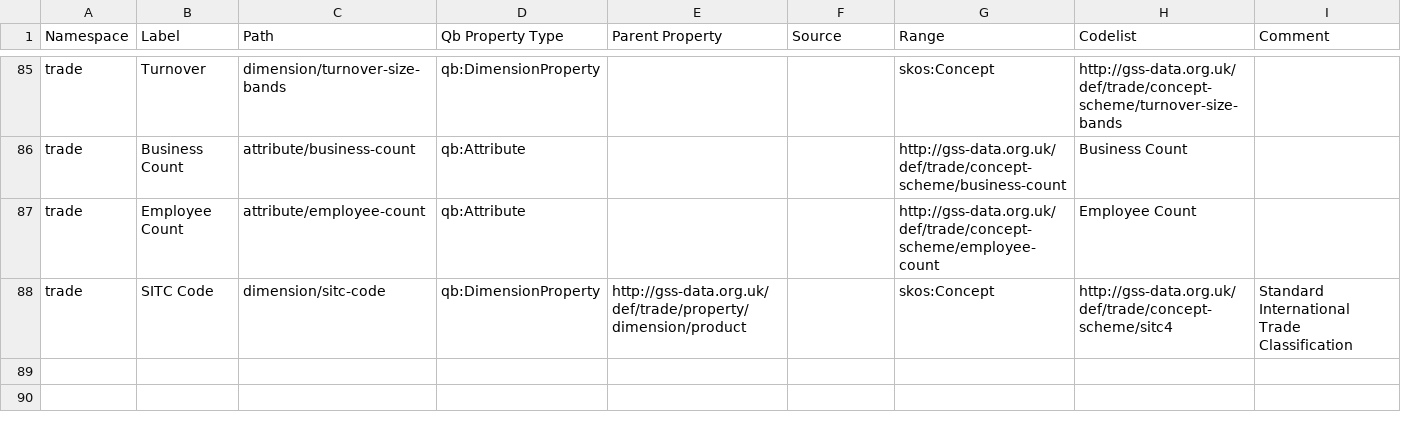
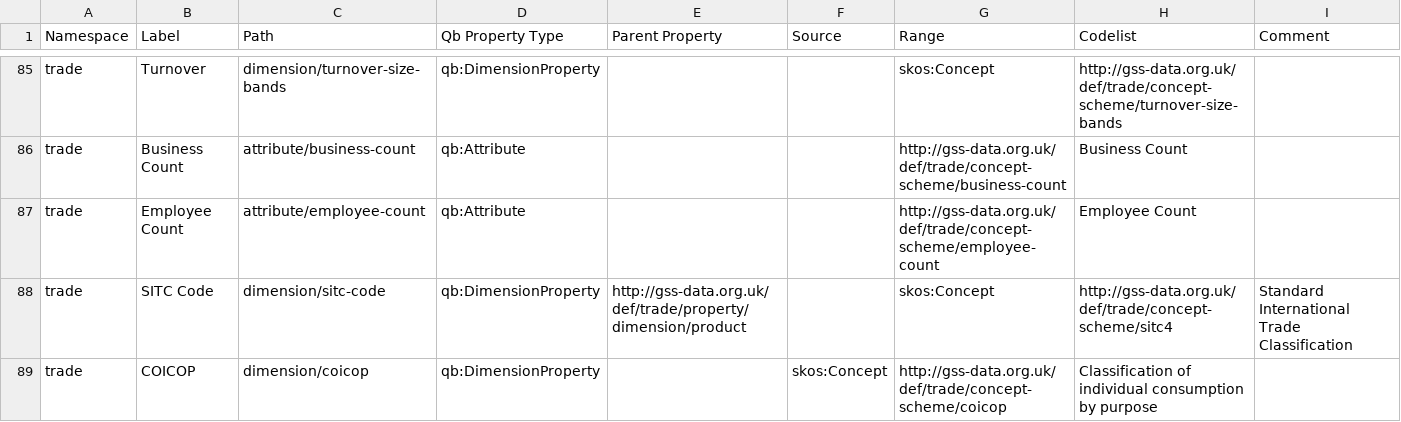
Before and after one commit to GSS-Cogs/family-trade, a CSV file: reference/properties.csv, drawn as a sheet; only a part is shown, gaps mark what is left out; the diff names each change by its address in the sheet, - before the commit and + after, or states it on an @@ line.

Commit message:
added COICOP property

```diff
--- a/reference/properties.csv
+++ b/reference/properties.csv
+row 89: trade | COICOP | dimension/coicop | qb:DimensionProperty |  | skos:Concept | http://gss-data.org.uk/def/trade/concept-scheme/coicop | Classification of individual consumption by purpose
```
